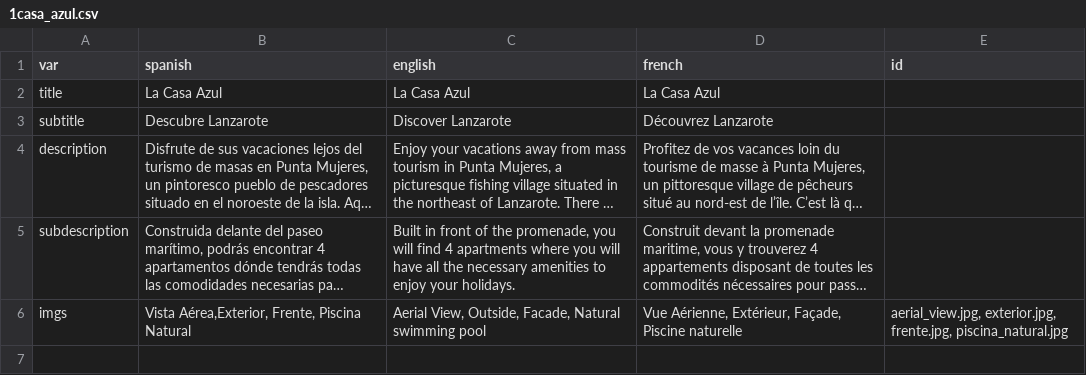
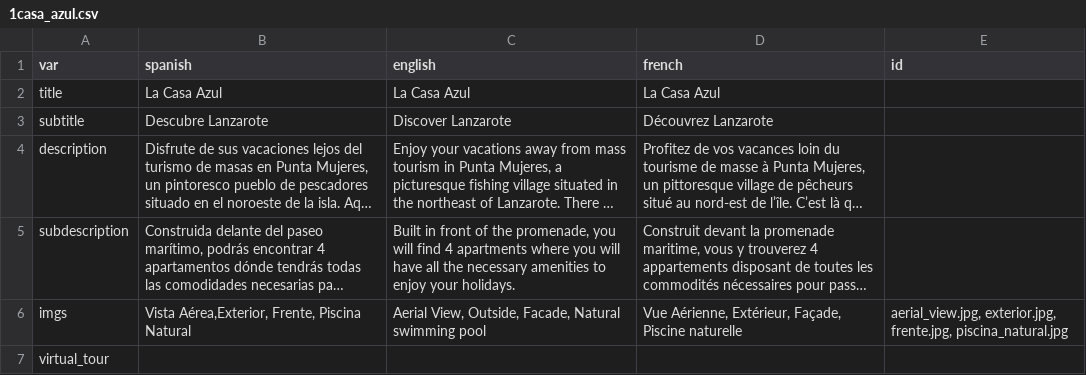
Before and after one commit to gaziellosl/lacasaazullanzarote, a CSV file: docs/generator/sections/1casa_azul.csv, drawn as a sheet; long unchanged cells end in …; the diff names each change by its address in the sheet, - before the commit and + after, or states it on an @@ line.

```diff
--- a/docs/generator/sections/1casa_azul.csv
+++ b/docs/generator/sections/1casa_azul.csv
+row 7: virtual_tour
```
Also changed, not shown: docs/generator/definitions.csv, docs/generator/sections/2jameos.csv, 11 other files.
